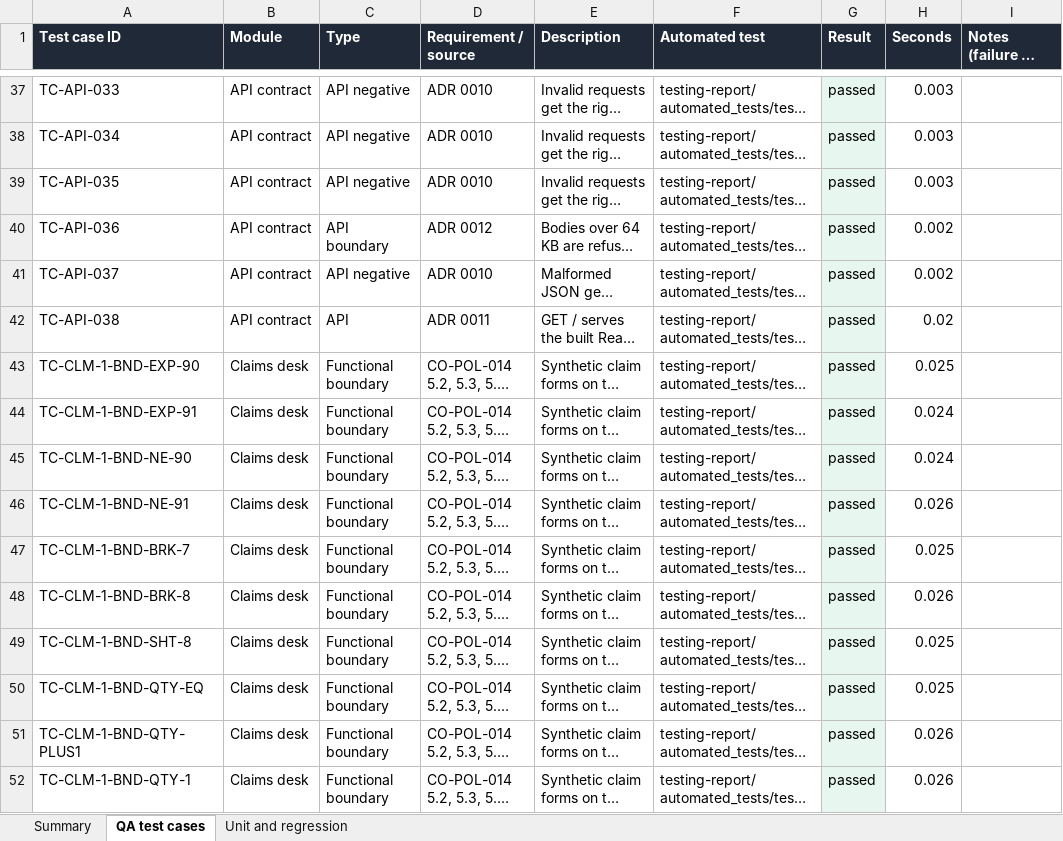
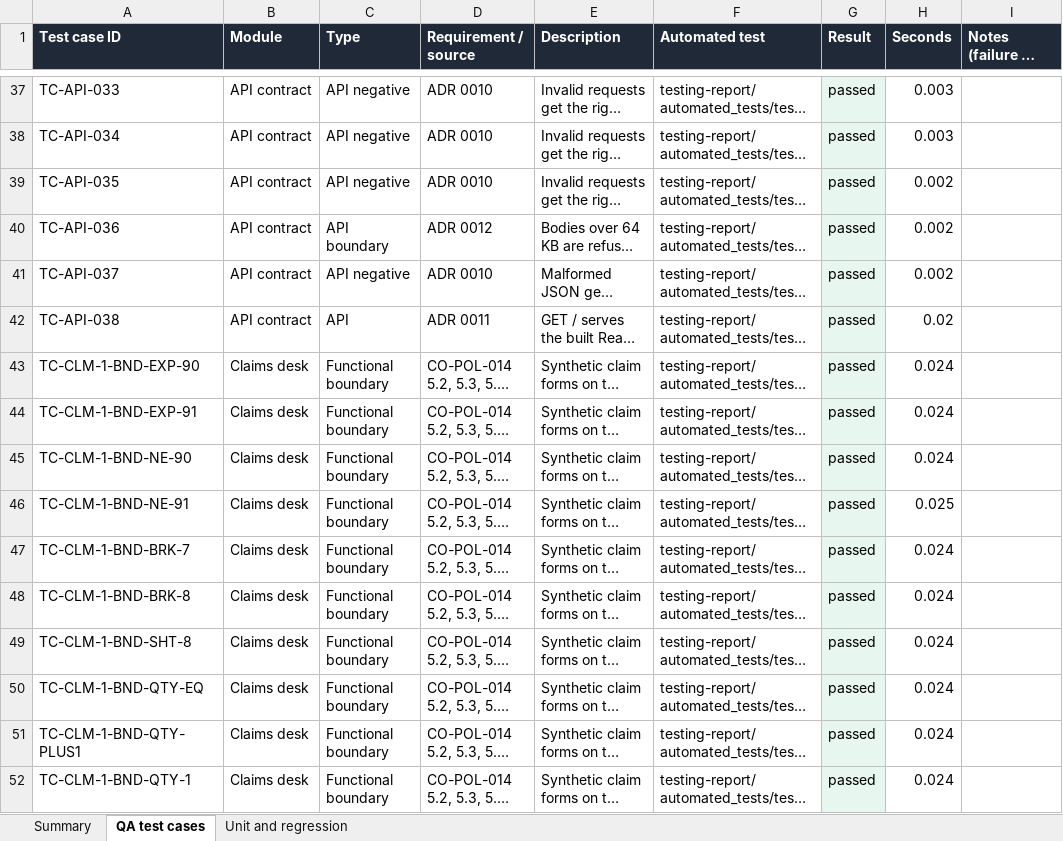
Before and after one commit to bathlamohit/pharma-channel-ops, an Excel workbook: testing-report/Test_Cases.xlsx, sheet QA test cases, drawn as a sheet; only a part is shown, gaps mark what is left out; long unchanged cells end in …; values as stored, in another font and other column widths than the file's, no borders; the diff covers the shown part only; the diff names each change by its address in the sheet, - before the commit and + after, or states it on an @@ line.

```diff
--- a/testing-report/Test_Cases.xlsx (sheet QA test cases)
+++ b/testing-report/Test_Cases.xlsx (sheet QA test cases)
-H39 (Seconds): 0.003
+H39 (Seconds): 0.002
-H43 (Seconds): 0.025
+H43 (Seconds): 0.024
-H46 (Seconds): 0.026
+H46 (Seconds): 0.025
-H47 (Seconds): 0.025
+H47 (Seconds): 0.024
-H48 (Seconds): 0.026
+H48 (Seconds): 0.024
-H49:H50 (Seconds): 0.025
+H49:H50 (Seconds): 0.024
-H51:H52 (Seconds): 0.026
+H51:H52 (Seconds): 0.024
```
Also changed, not shown: 124 edited cells elsewhere in this sheet, testing-report/Defect_Register.xlsx, 8 other files.
